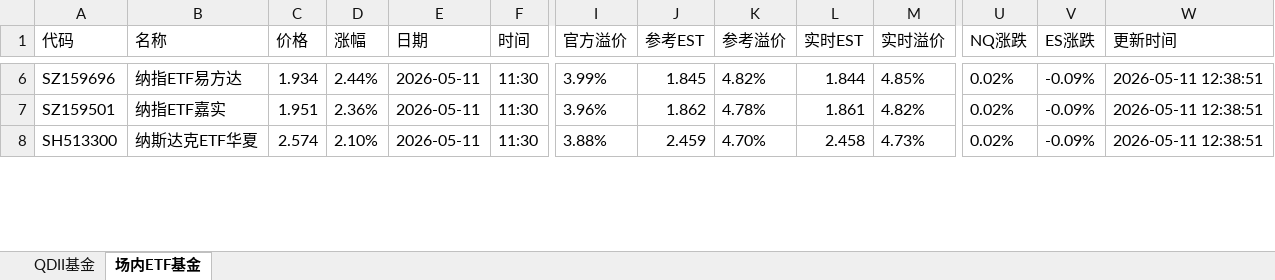
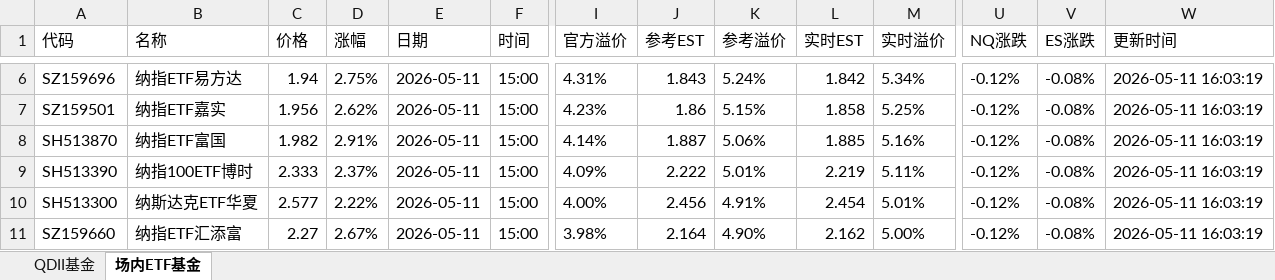
Before and after one commit to codes84/etf-monitor, an Excel workbook: palmmicro.xlsx, sheet 场内ETF基金, drawn as a sheet; only a part is shown, gaps mark what is left out; values as stored, in another font and other column widths than the file's, no borders; addresses are those after the commit; rows hold the shown columns only; the diff covers the shown part only; the diff names each change by its address in the sheet, - before the commit and + after, or states it on an @@ line.

```diff
--- a/palmmicro.xlsx (sheet 场内ETF基金)
+++ b/palmmicro.xlsx (sheet 场内ETF基金)
-C6 (价格): 1.934
+C6 (价格): 1.94
-D6 (涨幅): 2.44%
+D6 (涨幅): 2.75%
-F6:F7 (时间): 11:30
+F6:F7 (时间): 15:00
-I6 (官方溢价): 3.99%
+I6 (官方溢价): 4.31%
-J6 (参考EST): 1.845
+J6 (参考EST): 1.843
-K6 (参考溢价): 4.82%
+K6 (参考溢价): 5.24%
-L6 (实时EST): 1.844
+L6 (实时EST): 1.842
-M6 (实时溢价): 4.85%
+M6 (实时溢价): 5.34%
-U6:U7 (NQ涨跌): 0.02%
+U6:U7 (NQ涨跌): -0.12%
-V6:V7 (ES涨跌): -0.09%
+V6:V7 (ES涨跌): -0.08%
-W6:W7 (更新时间): 2026-05-11 12:38:51
+W6:W7 (更新时间): 2026-05-11 16:03:19
-C7 (价格): 1.951
+C7 (价格): 1.956
-D7 (涨幅): 2.36%
+D7 (涨幅): 2.62%
-I7 (官方溢价): 3.96%
+I7 (官方溢价): 4.23%
-J7 (参考EST): 1.862
+J7 (参考EST): 1.86
-K7 (参考溢价): 4.78%
+K7 (参考溢价): 5.15%
-L7 (实时EST): 1.861
+L7 (实时EST): 1.858
-M7 (实时溢价): 4.82%
+M7 (实时溢价): 5.25%
+row 8: SH513870 | 纳指ETF富国 | 1.982 | 2.91% | 2026-05-11 | 15:00 | 4.14% | 1.887 | 5.06% | 1.885 | 5.16% | -0.12% | -0.08% | 2026-05-11 16:03:19
+row 9: SH513390 | 纳指100ETF博时 | 2.333 | 2.37% | 2026-05-11 | 15:00 | 4.09% | 2.222 | 5.01% | 2.219 | 5.11% | -0.12% | -0.08% | 2026-05-11 16:03:19
-C10 (价格): 2.574
+C10 (价格): 2.577
-D10 (涨幅): 2.10%
+D10 (涨幅): 2.22%
-F10 (时间): 11:30
+F10 (时间): 15:00
-I10 (官方溢价): 3.88%
+I10 (官方溢价): 4.00%
-J10 (参考EST): 2.459
+J10 (参考EST): 2.456
-K10 (参考溢价): 4.70%
+K10 (参考溢价): 4.91%
-L10 (实时EST): 2.458
+L10 (实时EST): 2.454
-M10 (实时溢价): 4.73%
+M10 (实时溢价): 5.01%
-U10 (NQ涨跌): 0.02%
+U10 (NQ涨跌): -0.12%
-V10 (ES涨跌): -0.09%
+V10 (ES涨跌): -0.08%
-W10 (更新时间): 2026-05-11 12:38:51
+W10 (更新时间): 2026-05-11 16:03:19
+row 11: SZ159660 | 纳指ETF汇添富 | 2.27 | 2.67% | 2026-05-11 | 15:00 | 3.98% | 2.164 | 4.90% | 2.162 | 5.00% | -0.12% | -0.08% | 2026-05-11 16:03:19
```
Also changed, not shown: 25 added rows, 28 removed rows and 327 edited cells elsewhere in this sheet, sheet QDII基金, 1 other file.
